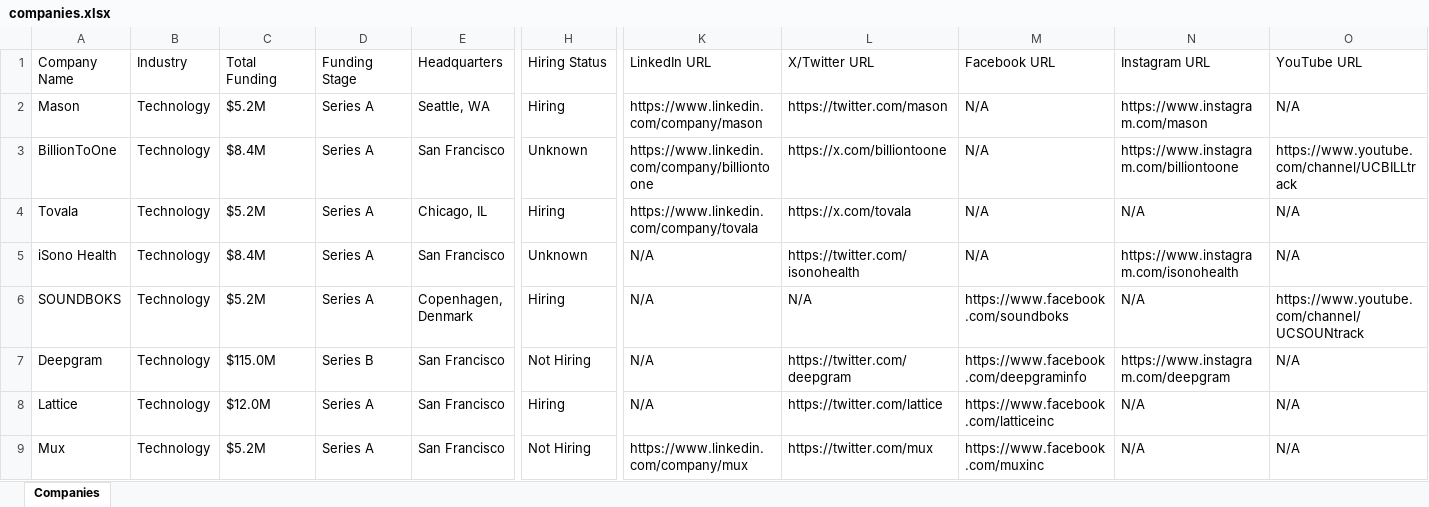
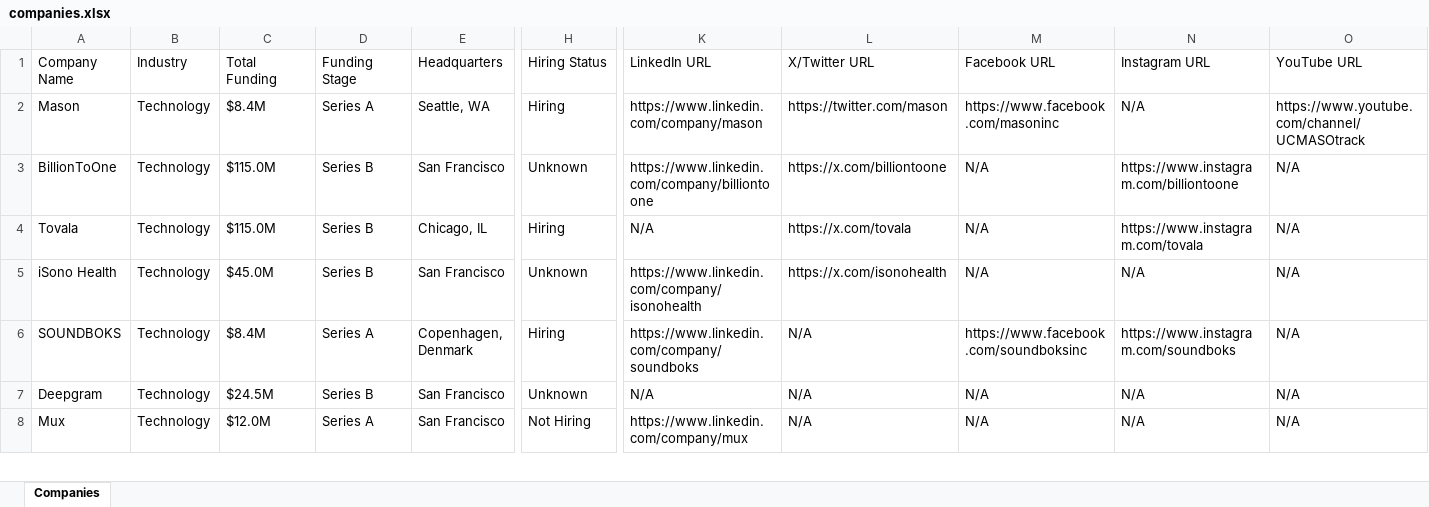
Before and after one commit to usergit535/talent_intelligence_project_2, an Excel workbook: output/companies.xlsx, sheet Companies, drawn as a sheet; only a part is shown, gaps mark what is left out; values as stored, in another font and other column widths than the file's, no cell formats; removed rows and columns are numbered as before the commit, all else as after; rows hold the shown columns only; the diff covers the shown part only; the diff names each change by its address in the sheet, - before the commit and + after, or states it on an @@ line.

```diff
--- a/output/companies.xlsx (sheet Companies)
+++ b/output/companies.xlsx (sheet Companies)
-C2 (Total Funding): $5.2M
+C2 (Total Funding): $8.4M
-M2 (Facebook URL): N/A
+M2 (Facebook URL): https://www.facebook.com/masoninc
-N2 (Instagram URL): https://www.instagram.com/mason
+N2 (Instagram URL): N/A
-O2 (YouTube URL): N/A
+O2 (YouTube URL): https://www.youtube.com/channel/UCMASOtrack
-C3 (Total Funding): $8.4M
+C3 (Total Funding): $115.0M
-D3:D5 (Funding Stage): Series A
+D3:D5 (Funding Stage): Series B
-O3 (YouTube URL): https://www.youtube.com/channel/UCBILLtrack
+O3 (YouTube URL): N/A
-C4 (Total Funding): $5.2M
+C4 (Total Funding): $115.0M
-K4 (LinkedIn URL): https://www.linkedin.com/company/tovala
+K4 (LinkedIn URL): N/A
-N4 (Instagram URL): N/A
+N4 (Instagram URL): https://www.instagram.com/tovala
-C5 (Total Funding): $8.4M
+C5 (Total Funding): $45.0M
-K5 (LinkedIn URL): N/A
+K5 (LinkedIn URL): https://www.linkedin.com/company/isonohealth
-L5 (X/Twitter URL): https://twitter.com/isonohealth
+L5 (X/Twitter URL): https://x.com/isonohealth
-N5 (Instagram URL): https://www.instagram.com/isonohealth
+N5 (Instagram URL): N/A
-C6 (Total Funding): $5.2M
+C6 (Total Funding): $8.4M
-K6 (LinkedIn URL): N/A
+K6 (LinkedIn URL): https://www.linkedin.com/company/soundboks
-M6 (Facebook URL): https://www.facebook.com/soundboks
+M6 (Facebook URL): https://www.facebook.com/soundboksinc
-N6 (Instagram URL): N/A
+N6 (Instagram URL): https://www.instagram.com/soundboks
-O6 (YouTube URL): https://www.youtube.com/channel/UCSOUNtrack
+O6 (YouTube URL): N/A
-C7 (Total Funding): $115.0M
+C7 (Total Funding): $24.5M
-H7 (Hiring Status): Not Hiring
+H7 (Hiring Status): Unknown
-L7 (X/Twitter URL): https://twitter.com/deepgram
+L7 (X/Twitter URL): N/A
-M7 (Facebook URL): https://www.facebook.com/deepgraminfo
+M7 (Facebook URL): N/A
-N7 (Instagram URL): https://www.instagram.com/deepgram
+N7 (Instagram URL): N/A
-row 8: Lattice | Technology | $12.0M | Series A | San Francisco | Hiring | N/A | https://twitter.com/lattice | https://www.facebook.com/latticeinc | N/A | N/A
-C8 (Total Funding): $5.2M
+C8 (Total Funding): $12.0M
-L8 (X/Twitter URL): https://twitter.com/mux
+L8 (X/Twitter URL): N/A
-M8 (Facebook URL): https://www.facebook.com/muxinc
+M8 (Facebook URL): N/A
```
Also changed, not shown: 7 added rows, 6 removed rows and 385 edited cells elsewhere in this sheet, cell formats, 1 other file.
